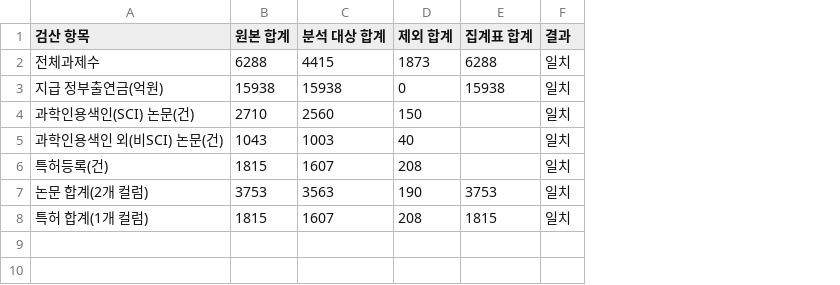
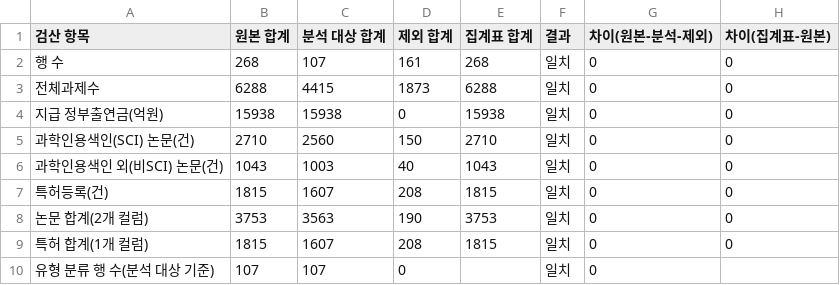
Before and after one commit to LUKE-BJ/rnd-profiler, a CSV file: out/keit_performance/check.csv, drawn as a sheet; addresses are those after the commit; the diff names each change by its address in the sheet, - before the commit and + after, or states it on an @@ line.

Commit message:
묶는 기준 바꾸기와 합계 확인 보강을 계산에 추가 (v0.4.0)
analyze에 opts.groupBy를 더해 묶는 기준을 프로필 밖에서 바꿀 수 있게 했다. 묶음마다 컬럼별 합계와 후보 수를 세어 검산이 모든 컬럼을 집계표 합계와 대조하고, 행 수·유형 행 수 검산과 차이 칸, 합계·소계 행 의심을 더했다. expected와 out은 check.csv·groups.csv에 열·행이 추가되었고 기존 값과 후보 구성은 그대로다.

```diff
--- a/out/keit_performance/check.csv
+++ b/out/keit_performance/check.csv
+column G (차이(원본-분석-제외)), rows 3-9: all 0
+column H (차이(집계표-원본)), rows 3-9: all 0
+row 2: 행 수 | 268 | 107 | 161 | 268 | 일치 | 0 | 0
-E5 (집계표 합계): (empty)
+E5 (집계표 합계): 2710
-E6 (집계표 합계): (empty)
+E6 (집계표 합계): 1043
-E7 (집계표 합계): (empty)
+E7 (집계표 합계): 1815
+row 10: 유형 분류 행 수(분석 대상 기준) | 107 | 107 | 0 |  | 일치 | 0
```
Also changed, not shown: examples/expected/keit_performance/check.csv, examples/expected/keit_performance/groups.csv, 15 other files.
